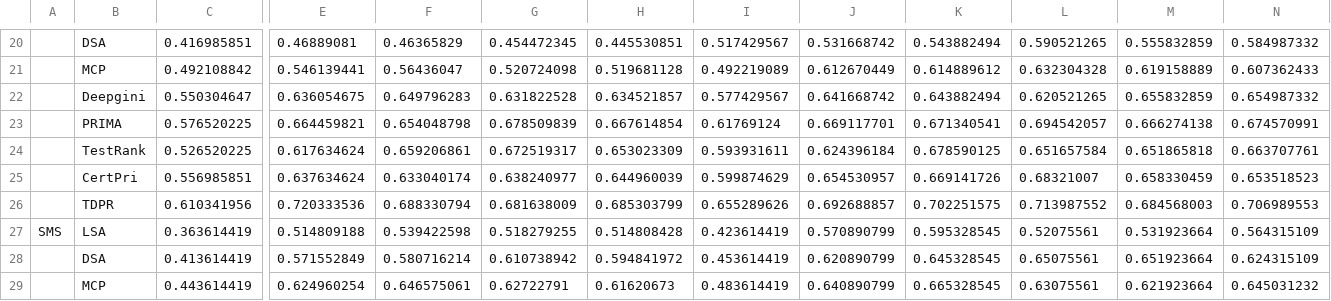
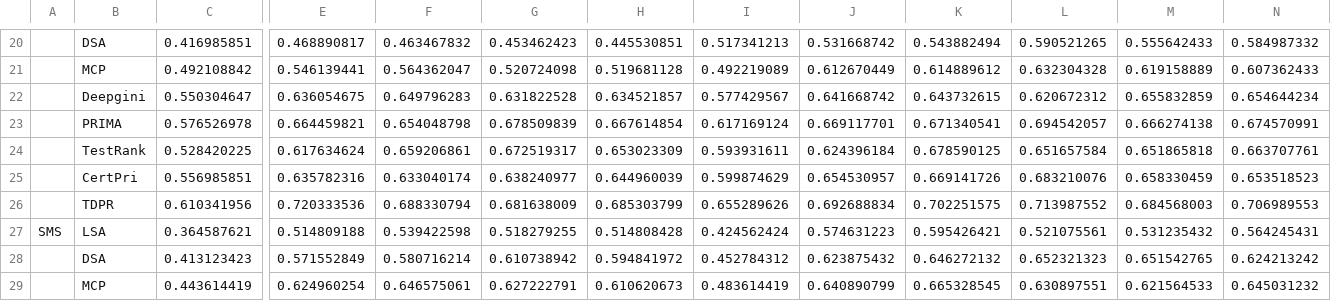
Before and after one commit to AnyaRajan/TDPR, a CSV file: results/Effectiveness.csv, drawn as a sheet; only a part is shown, gaps mark what is left out; removed rows and columns are numbered as before the commit, all else as after; rows hold the shown columns only; the diff covers the shown part only; the diff names each change by its address in the sheet, - before the commit and + after, or states it on an @@ line.

```diff
--- a/results/Effectiveness.csv
+++ b/results/Effectiveness.csv
-E20: 0.46889081
+E20: 0.468890817
-F20: 0.46365829
+F20: 0.463467832
-G20: 0.454472345
+G20: 0.453462423
-I20: 0.517429567
+I20: 0.517341213
-M20: 0.555832859
+M20: 0.555642433
-F21: 0.56436047
+F21: 0.564362047
-K22: 0.643882494
+K22: 0.643732615
-L22: 0.620521265
+L22: 0.620672312
-N22: 0.654987332
+N22: 0.654644234
-C23: 0.576520225
+C23: 0.576526978
-I23: 0.61769124
+I23: 0.617169124
-C24: 0.526520225
+C24: 0.528420225
-E25: 0.637634624
+E25: 0.635782316
-L25: 0.68321007
+L25: 0.683210076
-J26: 0.692688857
+J26: 0.692688834
-C27: 0.363614419
+C27: 0.364587621
-I27: 0.423614419
+I27: 0.424562424
-J27: 0.570890799
+J27: 0.574631223
-K27: 0.595328545
+K27: 0.595426421
-L27: 0.52075561
+L27: 0.521075561
-M27: 0.531923664
+M27: 0.531235432
-N27: 0.564315109
+N27: 0.564245431
-row 28:  | DSA | 0.413614419 | 0.571552849 | 0.580716214 | 0.610738942 | 0.594841972 | 0.453614419 | 0.620890799 | 0.645328545 | 0.65075561 | 0.651923664 | 0.624315109
+row 28:  | DSA | 0.413123423 | 0.571552849 | 0.580716214 | 0.610738942 | 0.594841972 | 0.452784312 | 0.623875432 | 0.646272132 | 0.652321323 | 0.651542765 | 0.624213242
-G29: 0.62722791
+G29: 0.627222791
-H29: 0.61620673
+H29: 0.610620673
-L29: 0.63075561
+L29: 0.630897551
-M29: 0.621923664
+M29: 0.621564533
```
Also changed, not shown: 2 added rows, 2 removed rows and 42 edited cells elsewhere in this file.
